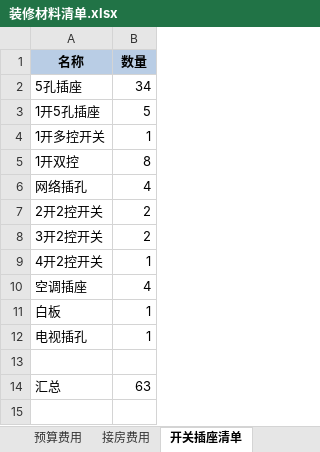
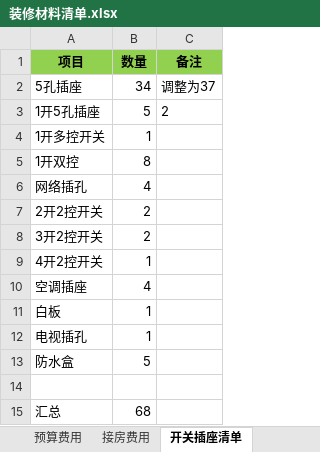
Before and after one commit to walkerljl/document, an Excel workbook: 装修/装修材料清单.xlsx, sheet 开关插座清单, drawn as a sheet; values as stored, in another font and other column widths than the file's, no borders; addresses are those after the commit; the diff names each change by its address in the sheet, - before the commit and + after, or states it on an @@ line.

```diff
--- a/装修/装修材料清单.xlsx (sheet 开关插座清单)
+++ b/装修/装修材料清单.xlsx (sheet 开关插座清单)
+column C (备注), rows 2-3: 调整为37 | 2
-A1: 名称
+A1: 项目
-A1:B1 fill: #B9CDE5
+A1:B1 fill: #92D050
+row 13: 防水盒 | 5
-B15 (数量): 63
+B15 (数量): 68
```
Also changed, not shown: sheet 装修明细, sheet 接房费用, sheet 预算费用, other sheet tabs.
